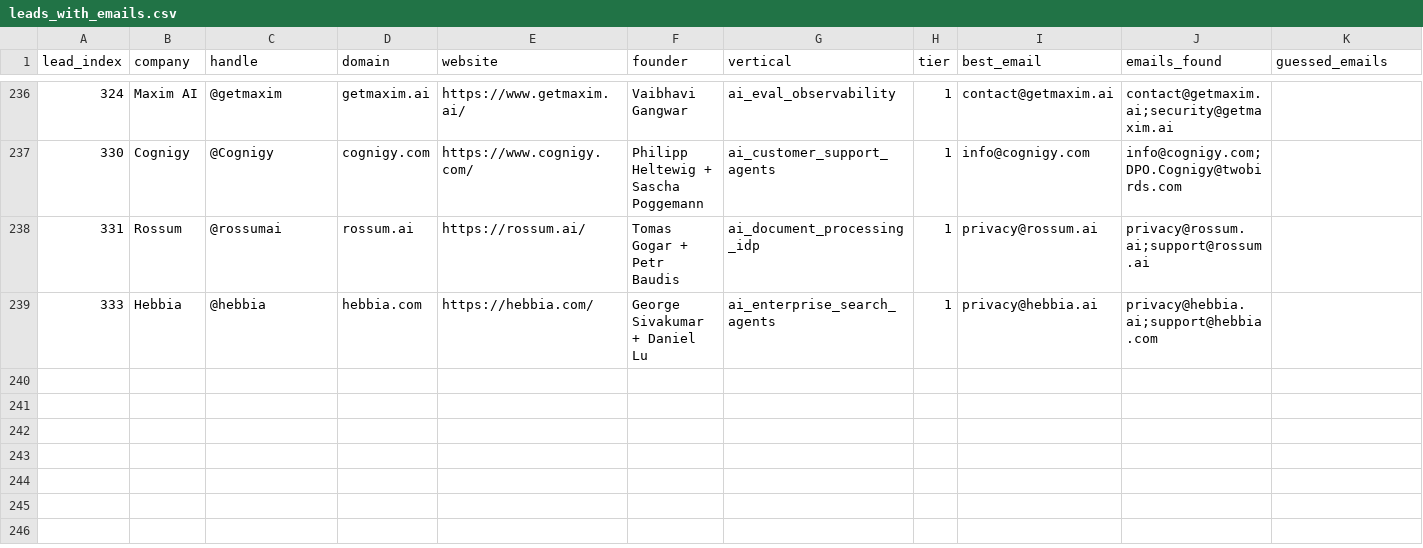
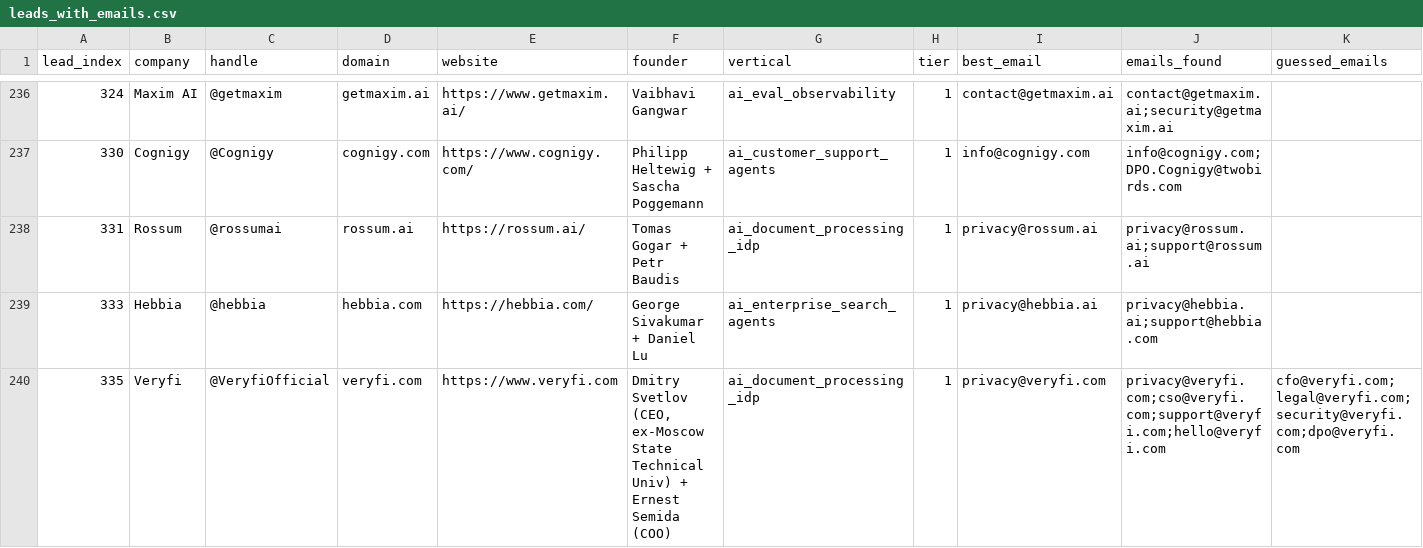
Before and after one commit to TalonForgeHQ/atlas-store, a CSV file: cold_email/leads_with_emails.csv, drawn as a sheet; only a part is shown, gaps mark what is left out; rows hold the shown columns only; the diff names each change by its address in the sheet, - before the commit and + after, or states it on an @@ line.

Commit message:
Tick 1710Z: Lead 335 Veryfi + template 335_veryfi.md + chunk_197 (ai_document_processing_idp 2nd-sibling, per-mobile-device-fingerprint + per-mobile-sdk-version + per-OCR-token-id + per-line-item-tax-amount + per-LLM-prompt-hash 36-col join-table SOC2+EU AI Act+PCI-DSS+HIPAA+IRS 1099-K+state-AG) + sitemap + build-log. privacy@veryfi.com + cso@veryfi.com verified live 2026-07-16 via curl scrape https://www.veryfi.com/privacy/ HTTP 200 260069 bytes. Pipeline: 221 leads / 309 templates / 197 chunks. New vertical ai_document_processing_idp extended to 2-vendor canonical cohort (Rossum 331 + Veryfi 335). Next 5 siblings planned: ABBYY 336 + Kofax 337 + Hyperscience 338 + Indico Data 339 + Docparser 340.

```diff
--- a/cold_email/leads_with_emails.csv
+++ b/cold_email/leads_with_emails.csv
+row 240: 335 | Veryfi | @VeryfiOfficial | veryfi.com | https://www.veryfi.com | Dmitry Svetlov (CEO, ex-Moscow State Technical Univ) + Ernest Semida (COO) | ai_document_processing_idp | 1 | privacy@veryfi.com | privacy@veryfi.com;cso@veryfi.com;support@veryfi.com;hello@veryfi.com | cfo@veryfi.com;legal@veryfi.com;security@veryfi.com;dpo@veryfi.com
```
Also changed, not shown: cold_email/leads.csv, 6 other files.
